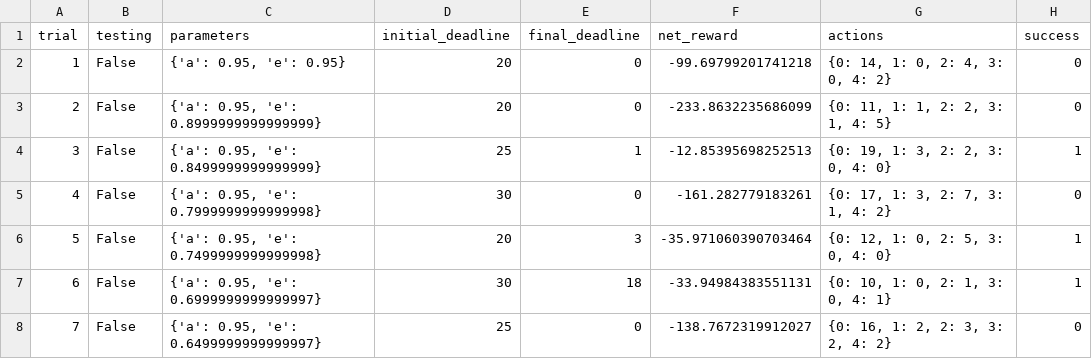
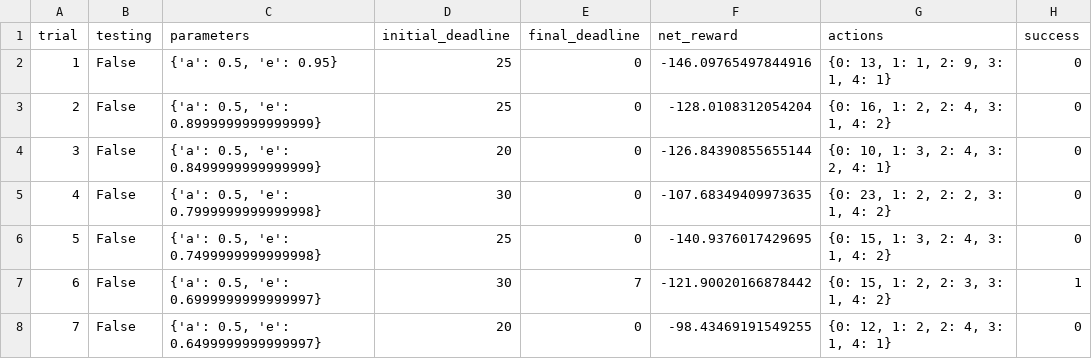
Before and after one commit to GoldAdventurer/Reinforcement-Learning-Train-a-smarcab-to-drive, a CSV file: logs/sim_default-learning.csv, drawn as a sheet; only a part is shown; the diff covers the shown part only.

Commit message:
Rerun basic Q-learning with alpha=0.5

```diff
--- a/logs/sim_default-learning.csv
+++ b/logs/sim_default-learning.csv
@@ -1,8 +1,8 @@
 trial,testing,parameters,initial_deadline,final_deadline,net_reward,actions,success
-1,False,"{'a': 0.95, 'e': 0.95}",20,0,-99.69799201741218,"{0: 14, 1: 0, 2: 4, 3: 0, 4: 2}",0
-2,False,"{'a': 0.95, 'e': 0.8999999999999999}",20,0,-233.8632235686099,"{0: 11, 1: 1, 2: 2, 3: 1, 4: 5}",0
-3,False,"{'a': 0.95, 'e': 0.8499999999999999}",25,1,-12.85395698252513,"{0: 19, 1: 3, 2: 2, 3: 0, 4: 0}",1
-4,False,"{'a': 0.95, 'e': 0.7999999999999998}",30,0,-161.282779183261,"{0: 17, 1: 3, 2: 7, 3: 1, 4: 2}",0
-5,False,"{'a': 0.95, 'e': 0.7499999999999998}",20,3,-35.971060390703464,"{0: 12, 1: 0, 2: 5, 3: 0, 4: 0}",1
-6,False,"{'a': 0.95, 'e': 0.6999999999999997}",30,18,-33.94984383551131,"{0: 10, 1: 0, 2: 1, 3: 0, 4: 1}",1
-7,False,"{'a': 0.95, 'e': 0.6499999999999997}",25,0,-138.7672319912027,"{0: 16, 1: 2, 2: 3, 3: 2, 4: 2}",0
+1,False,"{'a': 0.5, 'e': 0.95}",25,0,-146.09765497844916,"{0: 13, 1: 1, 2: 9, 3: 1, 4: 1}",0
+2,False,"{'a': 0.5, 'e': 0.8999999999999999}",25,0,-128.0108312054204,"{0: 16, 1: 2, 2: 4, 3: 1, 4: 2}",0
+3,False,"{'a': 0.5, 'e': 0.8499999999999999}",20,0,-126.84390855655144,"{0: 10, 1: 3, 2: 4, 3: 2, 4: 1}",0
+4,False,"{'a': 0.5, 'e': 0.7999999999999998}",30,0,-107.68349409973635,"{0: 23, 1: 2, 2: 2, 3: 1, 4: 2}",0
+5,False,"{'a': 0.5, 'e': 0.7499999999999998}",25,0,-140.9376017429695,"{0: 15, 1: 3, 2: 4, 3: 1, 4: 2}",0
+6,False,"{'a': 0.5, 'e': 0.6999999999999997}",30,7,-121.90020166878442,"{0: 15, 1: 2, 2: 3, 3: 1, 4: 2}",1
+7,False,"{'a': 0.5, 'e': 0.6499999999999997}",20,0,-98.43469191549255,"{0: 12, 1: 2, 2: 4, 3: 1, 4: 1}",0
```
Also changed, not shown: 94 edited cells elsewhere in this file, 4 other files.
